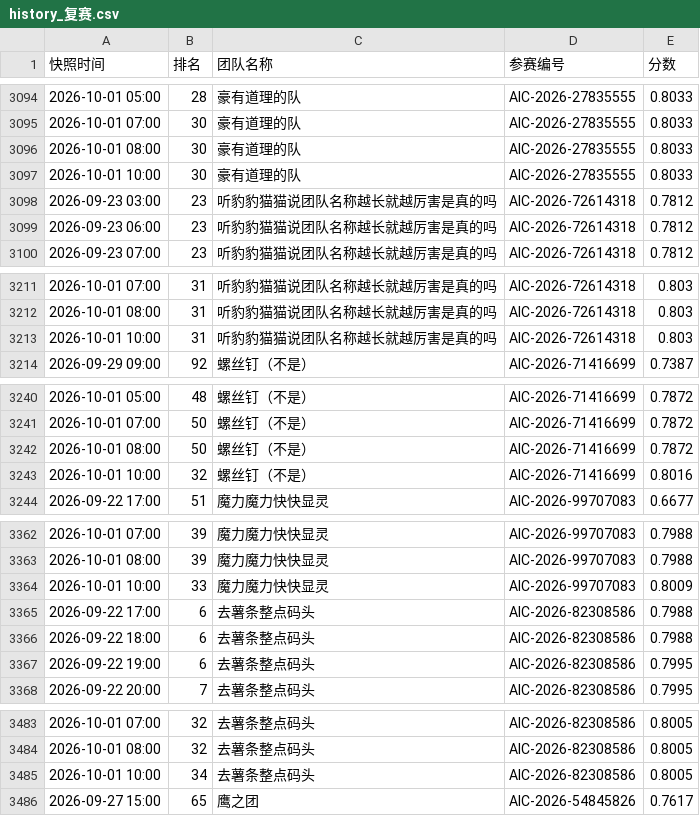
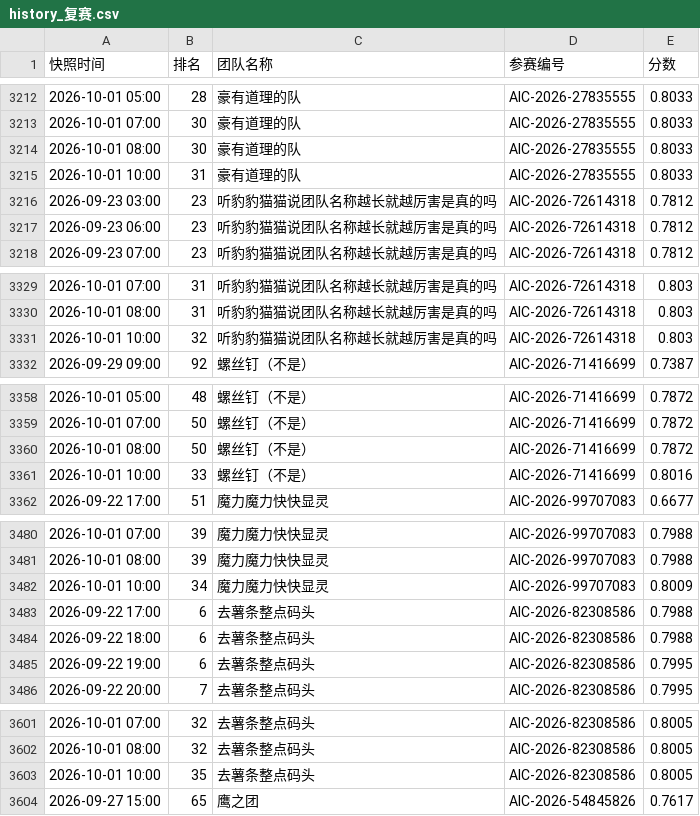
Before and after one commit to KirkG529/aic-rank-report, a CSV file: data/export/history_复赛.csv, drawn as a sheet; only a part is shown, gaps mark what is left out; the diff covers the shown part only.

```diff
--- a/data/export/history_复赛.csv
+++ b/data/export/history_复赛.csv
@@ -3096,3 +3214,3 @@
 2026-10-01 08:00,30,豪有道理的队,AIC-2026-27835555,0.8033
-2026-10-01 10:00,30,豪有道理的队,AIC-2026-27835555,0.8033
+2026-10-01 10:00,31,豪有道理的队,AIC-2026-27835555,0.8033
 2026-09-23 03:00,23,听豹豹猫猫说团队名称越长就越厉害是真的吗,AIC-2026-72614318,0.7812
@@ -3212,3 +3330,3 @@
 2026-10-01 08:00,31,听豹豹猫猫说团队名称越长就越厉害是真的吗,AIC-2026-72614318,0.803
-2026-10-01 10:00,31,听豹豹猫猫说团队名称越长就越厉害是真的吗,AIC-2026-72614318,0.803
+2026-10-01 10:00,32,听豹豹猫猫说团队名称越长就越厉害是真的吗,AIC-2026-72614318,0.803
 2026-09-29 09:00,92,螺丝钉（不是）,AIC-2026-71416699,0.7387
@@ -3242,3 +3360,3 @@
 2026-10-01 08:00,50,螺丝钉（不是）,AIC-2026-71416699,0.7872
-2026-10-01 10:00,32,螺丝钉（不是）,AIC-2026-71416699,0.8016
+2026-10-01 10:00,33,螺丝钉（不是）,AIC-2026-71416699,0.8016
 2026-09-22 17:00,51,魔力魔力快快显灵,AIC-2026-99707083,0.6677
@@ -3363,3 +3481,3 @@
 2026-10-01 08:00,39,魔力魔力快快显灵,AIC-2026-99707083,0.7988
-2026-10-01 10:00,33,魔力魔力快快显灵,AIC-2026-99707083,0.8009
+2026-10-01 10:00,34,魔力魔力快快显灵,AIC-2026-99707083,0.8009
 2026-09-22 17:00,6,去薯条整点码头,AIC-2026-82308586,0.7988
@@ -3484,3 +3602,3 @@
 2026-10-01 08:00,32,去薯条整点码头,AIC-2026-82308586,0.8005
-2026-10-01 10:00,34,去薯条整点码头,AIC-2026-82308586,0.8005
+2026-10-01 10:00,35,去薯条整点码头,AIC-2026-82308586,0.8005
 2026-09-27 15:00,65,鹰之团,AIC-2026-54845826,0.7617
```
Also changed, not shown: 1 added row, 1 removed row, 117 moved rows and 1 edited cell elsewhere in this file, data/export/standings_复赛.csv, 4 other files.
